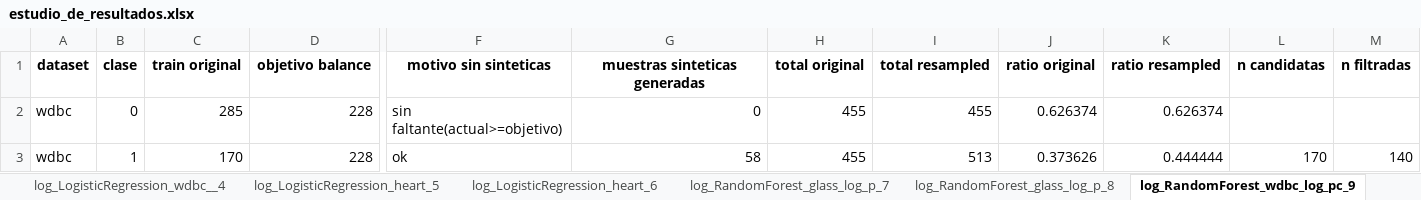
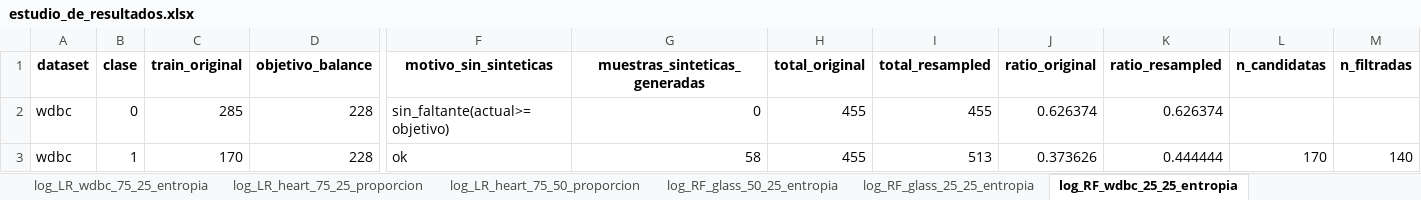
Before and after one commit to jnatmed/armado-tesina, an Excel workbook: codigo/resultados/estudio_de_resultados.xlsx, sheet log_RF_wdbc_25_25_entropia, drawn as a sheet; only a part is shown, gaps mark what is left out; values as stored, in another font and other column widths than the file's, no borders; the diff covers the shown part only; the diff names each change by its address in the sheet, - before the commit and + after, or states it on an @@ line.

```diff
--- a/codigo/resultados/estudio_de_resultados.xlsx (sheet log_RF_wdbc_25_25_entropia)
+++ b/codigo/resultados/estudio_de_resultados.xlsx (sheet log_RF_wdbc_25_25_entropia)
-sheet tab: log_LogisticRegression_wdbc__4
+sheet tab: log_LR_wdbc_75_25_entropia
-sheet tab: log_LogisticRegression_heart_5
+sheet tab: log_LR_heart_75_25_proporcion
-sheet tab: log_LogisticRegression_heart_6
+sheet tab: log_LR_heart_75_50_proporcion
-sheet tab: log_RandomForest_glass_log_p_7
+sheet tab: log_RF_glass_50_25_entropia
-sheet tab: log_RandomForest_glass_log_p_8
+sheet tab: log_RF_glass_25_25_entropia
-sheet tab: log_RandomForest_wdbc_log_pc_9
+sheet tab: log_RF_wdbc_25_25_entropia
-C1: train original
+C1: train_original
-D1: objetivo balance
+D1: objetivo_balance
-F1: motivo sin sinteticas
+F1: motivo_sin_sinteticas
-G1: muestras sinteticas generadas
+G1: muestras_sinteticas_generadas
-H1: total original
+H1: total_original
-I1: total resampled
+I1: total_resampled
-J1: ratio original
+J1: ratio_original
-K1: ratio resampled
+K1: ratio_resampled
-L1: n candidatas
+L1: n_candidatas
-M1: n filtradas
+M1: n_filtradas
-F2 (motivo_sin_sinteticas): sin faltante(actual>=objetivo)
+F2 (motivo_sin_sinteticas): sin_faltante(actual>=objetivo)
```
Also changed, not shown: 13 edited cells elsewhere in this sheet, sheet top+base_SVM_glass, sheet top+base_LogisticRegression_gla, sheet top+base_RandomForest_glass, sheet log_LR_glass_50_25_entropia, sheet log_SVM_glass_50_75_entropia, sheet log_SVM_glass_50_50_entropia, 14 more sheets, other sheet tabs, 1 other file.
